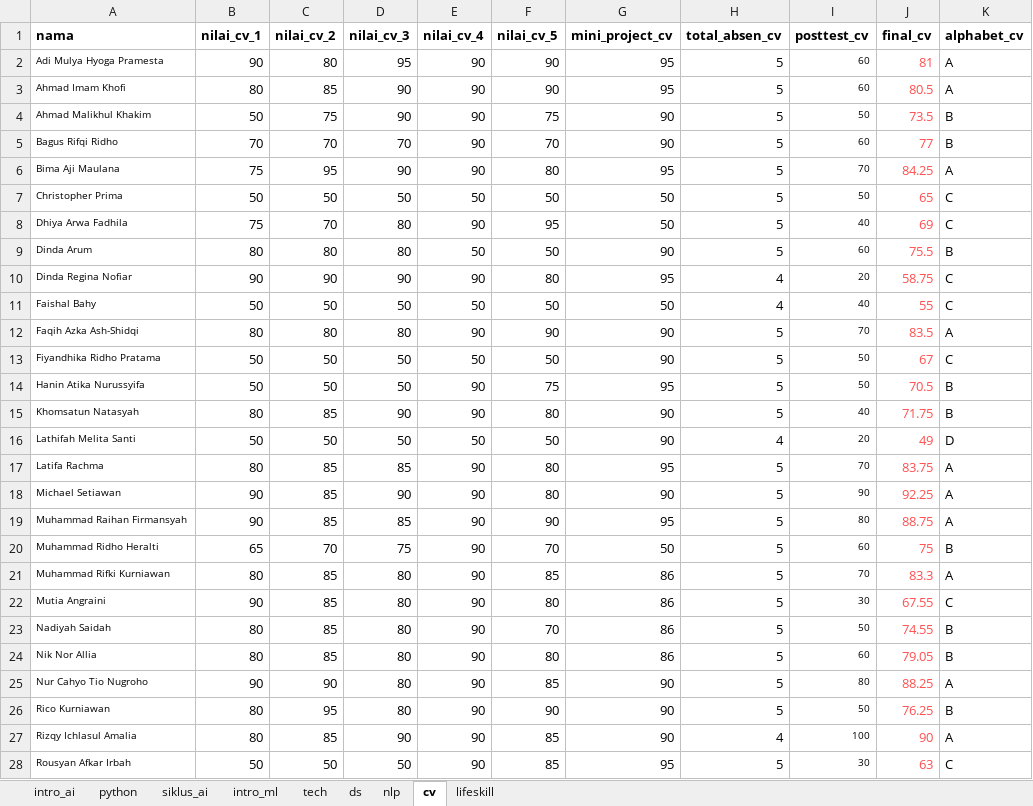
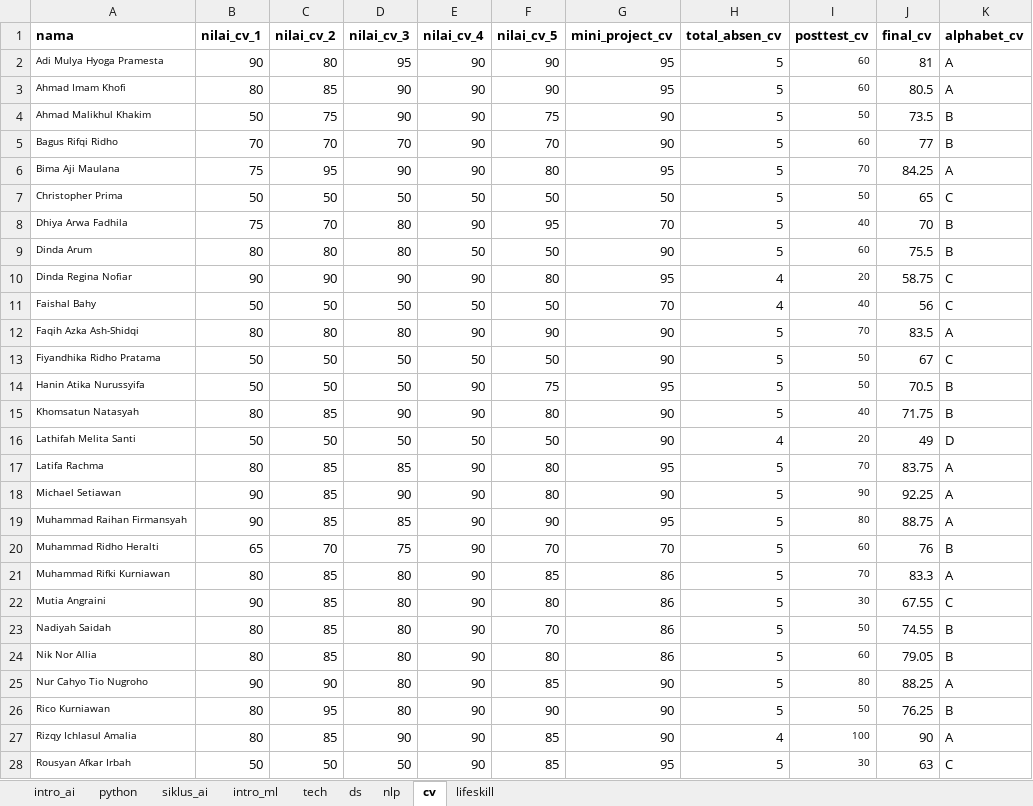
Before and after one commit to afrizalmeka/aplikasi-cek-nilai-post-test, an Excel workbook: database/database_apollo_class.xlsx, sheet cv, drawn as a sheet; only a part is shown; values as stored, in another font and other column widths than the file's, no borders; the diff covers the shown part only; the diff names each change by its address in the sheet, - before the commit and + after, or states it on an @@ line.

Commit message:
Update database_apollo_class.xlsx

```diff
--- a/database/database_apollo_class.xlsx (sheet cv)
+++ b/database/database_apollo_class.xlsx (sheet cv)
-J2:J28 text colour: #FF5050
+J2:J28 text colour: black
-G8 (mini_project_cv): 50
+G8 (mini_project_cv): 70
-J8 (final_cv): 69
+J8 (final_cv): 70
-K8 (alphabet_cv): C
+K8 (alphabet_cv): B
-G11 (mini_project_cv): 50
+G11 (mini_project_cv): 70
-J11 (final_cv): 55
+J11 (final_cv): 56
-G20 (mini_project_cv): 50
+G20 (mini_project_cv): 70
-J20 (final_cv): 75
+J20 (final_cv): 76
```
Also changed, not shown: cell formats elsewhere in this sheet.
